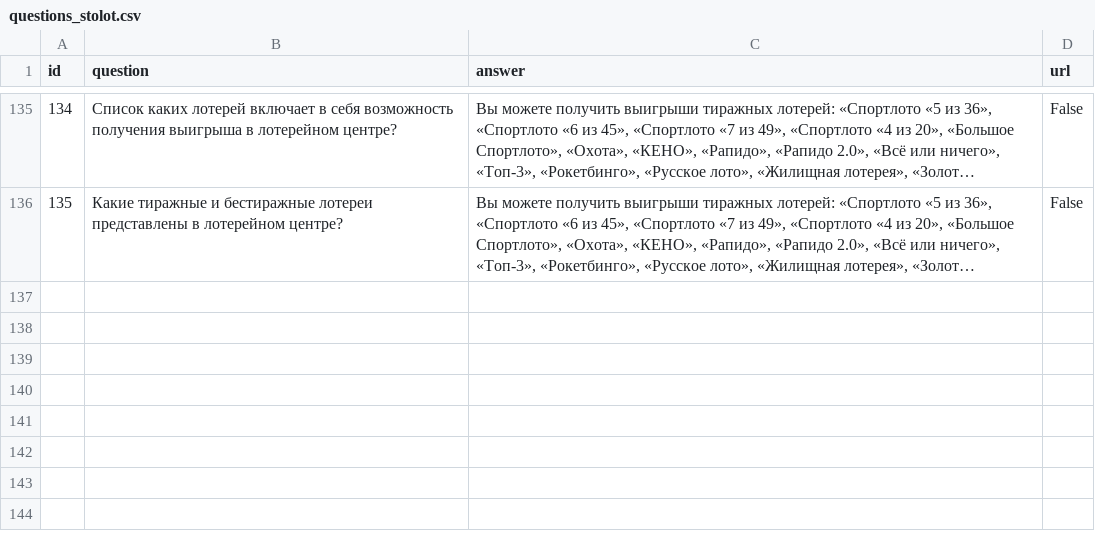
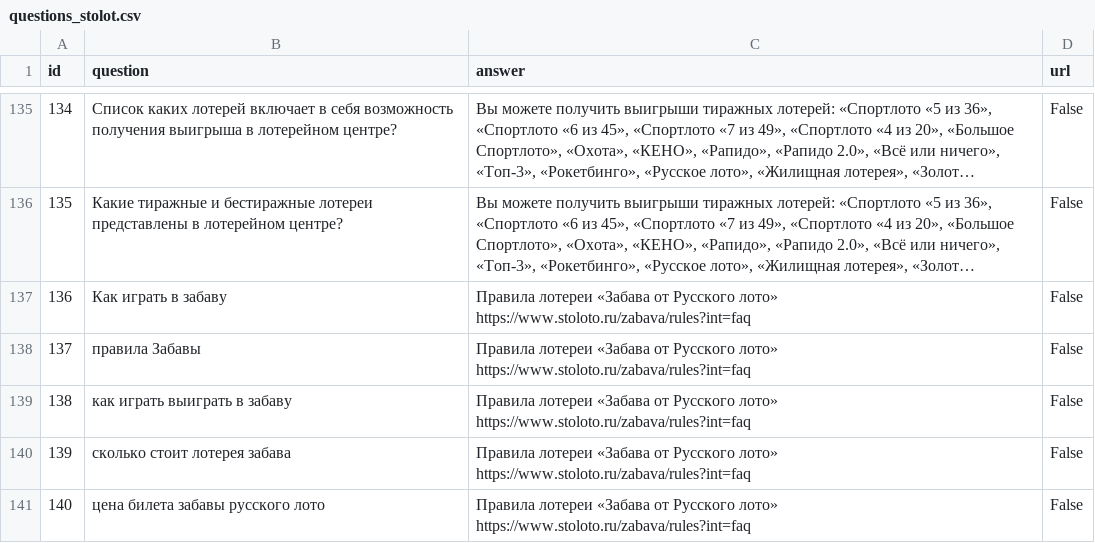
Before and after one commit to aesedeu/rag_streamlit_ru, a CSV file: SOURCE_DOCUMENTS/questions_stolot.csv, drawn as a sheet; only a part is shown, gaps mark what is left out; long unchanged cells end in …; the diff names each change by its address in the sheet, - before the commit and + after, or states it on an @@ line.

```diff
--- a/SOURCE_DOCUMENTS/questions_stolot.csv
+++ b/SOURCE_DOCUMENTS/questions_stolot.csv
+row 137: 136 | Как играть в забаву | Правила лотереи «Забава от Русского лото» https://www.stoloto.ru/zabava/rules?int=faq | False
+row 138: 137 | правила Забавы | Правила лотереи «Забава от Русского лото» https://www.stoloto.ru/zabava/rules?int=faq | False
+row 139: 138 | как играть выиграть в забаву | Правила лотереи «Забава от Русского лото» https://www.stoloto.ru/zabava/rules?int=faq | False
+row 140: 139 | сколько стоит лотерея забава | Правила лотереи «Забава от Русского лото» https://www.stoloto.ru/zabava/rules?int=faq | False
+row 141: 140 | цена билета забавы русского лото | Правила лотереи «Забава от Русского лото» https://www.stoloto.ru/zabava/rules?int=faq | False
```
Also changed, not shown: 8 other files.
